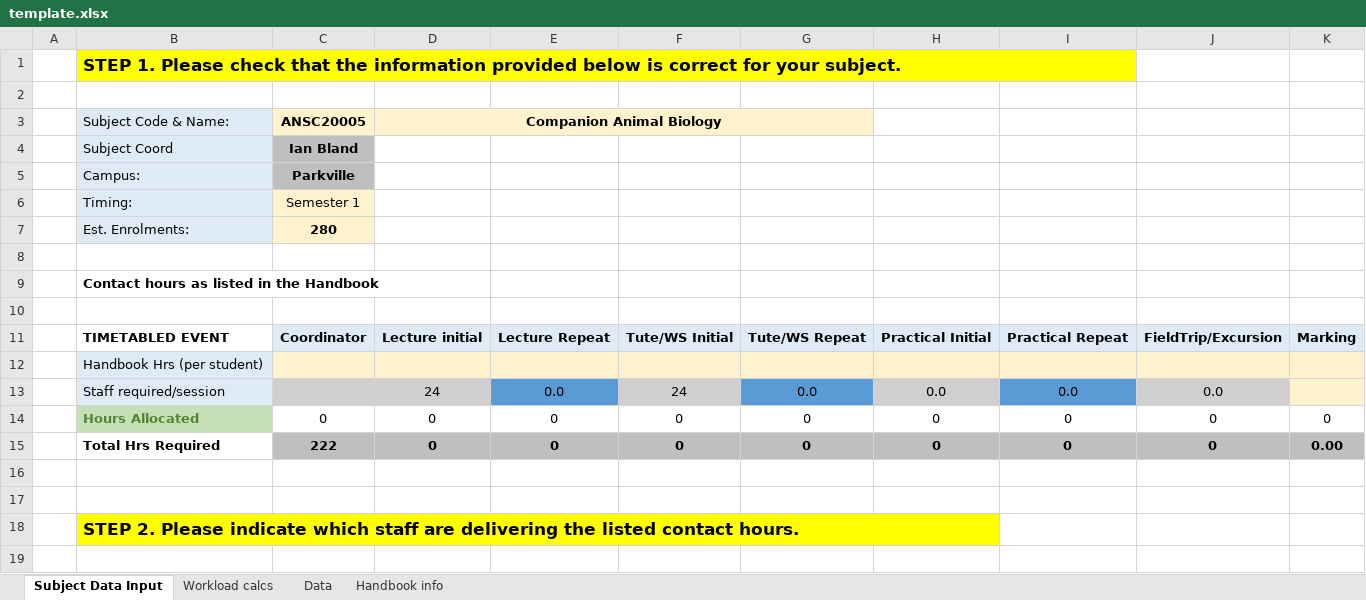
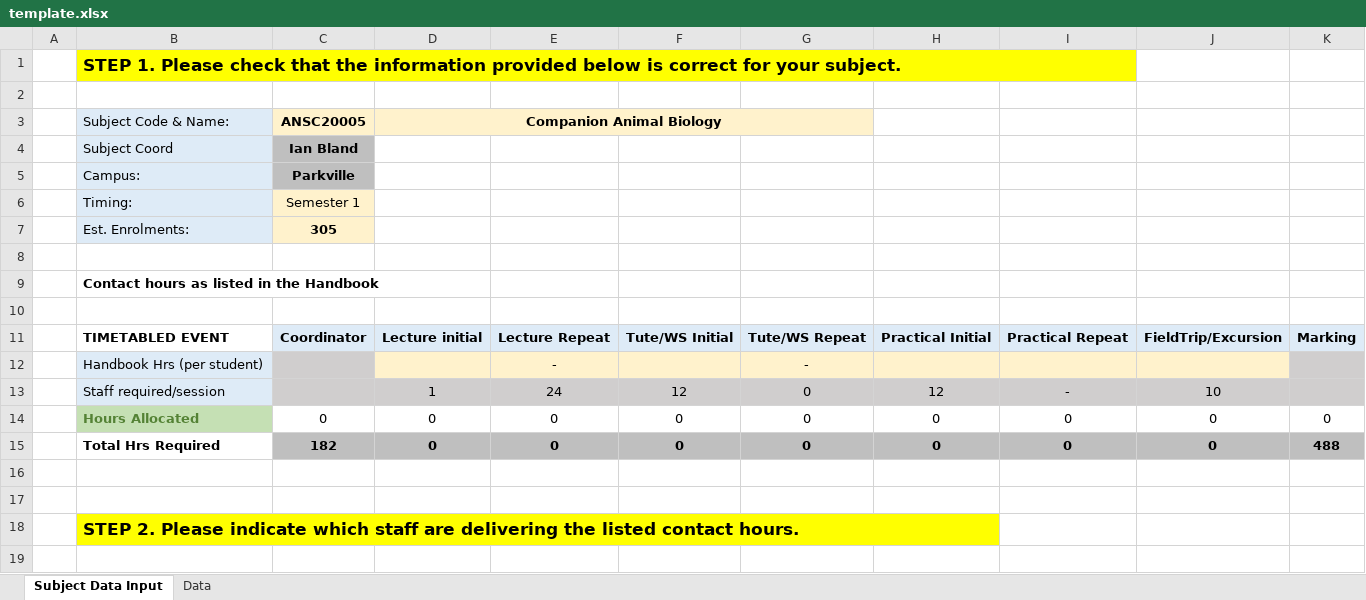
Before and after one commit to hienctu/XcelUnify, an Excel workbook: XcelUnify/Data/template.xlsx, sheet Subject Data Input, drawn as a sheet; only a part is shown; values as stored, in another font and other column widths than the file's, no borders; conditional formats not drawn; removed rows and columns are numbered as before the commit, all else as after; the diff covers the shown part only; the diff names each change by its address in the sheet, - before the commit and + after, or states it on an @@ line.

```diff
--- a/XcelUnify/Data/template.xlsx (sheet Subject Data Input)
+++ b/XcelUnify/Data/template.xlsx (sheet Subject Data Input)
-sheet tab: Workload calcs
-sheet tab: Handbook info
-C7 (ANSC20005): 280
+C7 (ANSC20005): 305
-row 12:  | Handbook Hrs (per student)
-row 13:  | Staff required/session |  | 24 | 0.0 | 24 | 0.0 | 0.0 | 0.0 | 0.0
+row 12:  | Handbook Hrs (per student) |  |  | - |  | -
+row 13:  | Staff required/session |  | 1 | 24 | 12 | 0 | 12 | - | 10
-C15 (ANSC20005): 222
+C15 (ANSC20005): 182
-K15: 0.00
+K15: 488
```
Also changed, not shown: 3 added rows, 4 removed rows and 3 edited cells elsewhere in this sheet, sheet Data, formulas that keep their value, 1 other file.
